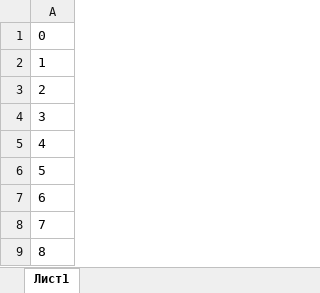
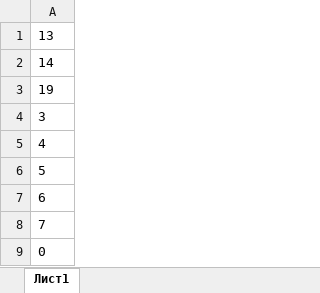
Before and after one commit to VladimirMurach/RussianBlackjack, an Excel workbook: RussianBlackjack/deck.xlsx, sheet Лист1, drawn as a sheet; values as stored, in another font and other column widths than the file's, no borders; the diff names each change by its address in the sheet, - before the commit and + after, or states it on an @@ line.

```diff
--- a/RussianBlackjack/deck.xlsx (sheet Лист1)
+++ b/RussianBlackjack/deck.xlsx (sheet Лист1)
-A1: 0
+A1: 13
-A2: 1
+A2: 14
-A3: 2
+A3: 19
-A9: 8
+A9: 0
```
Also changed, not shown: RussianBlackjack/isotopes.xlsx, 8 other files.
